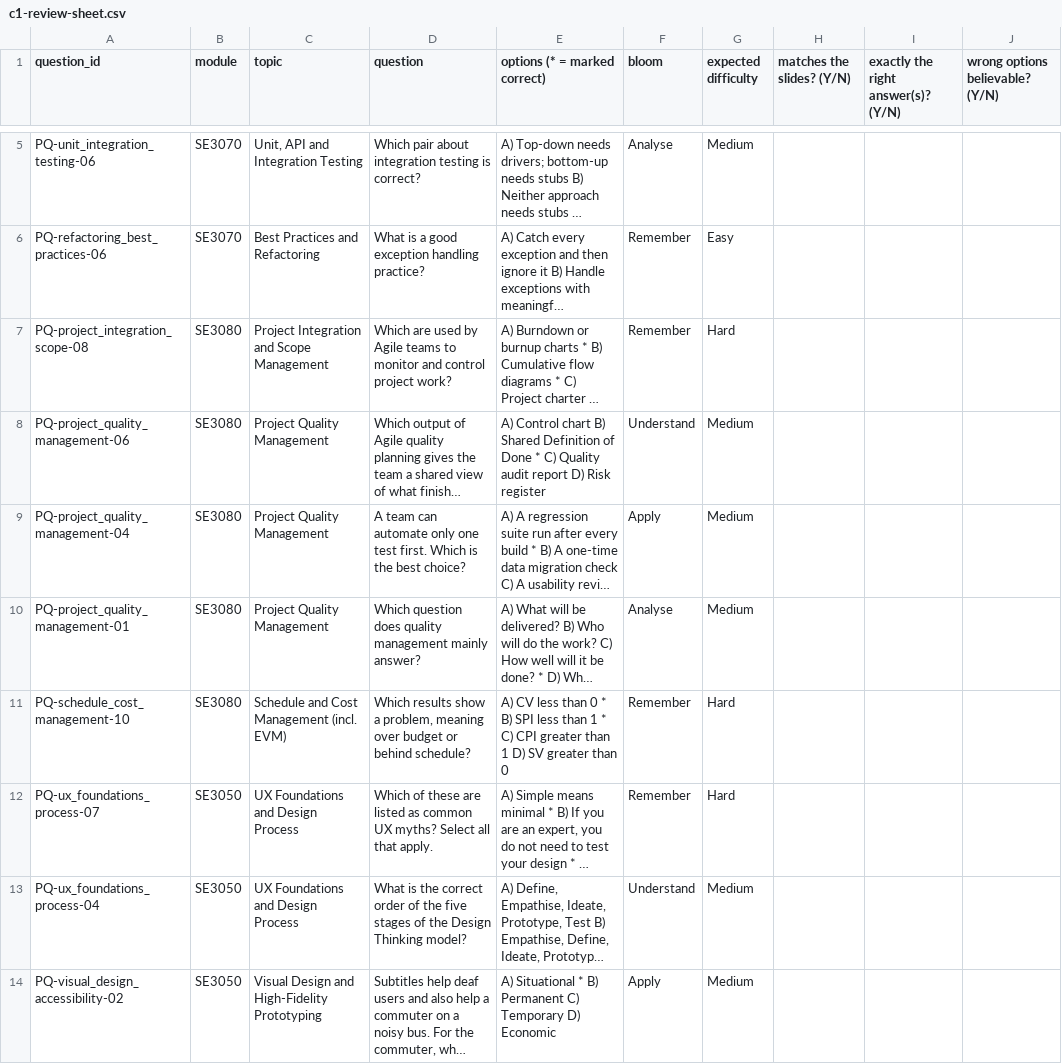
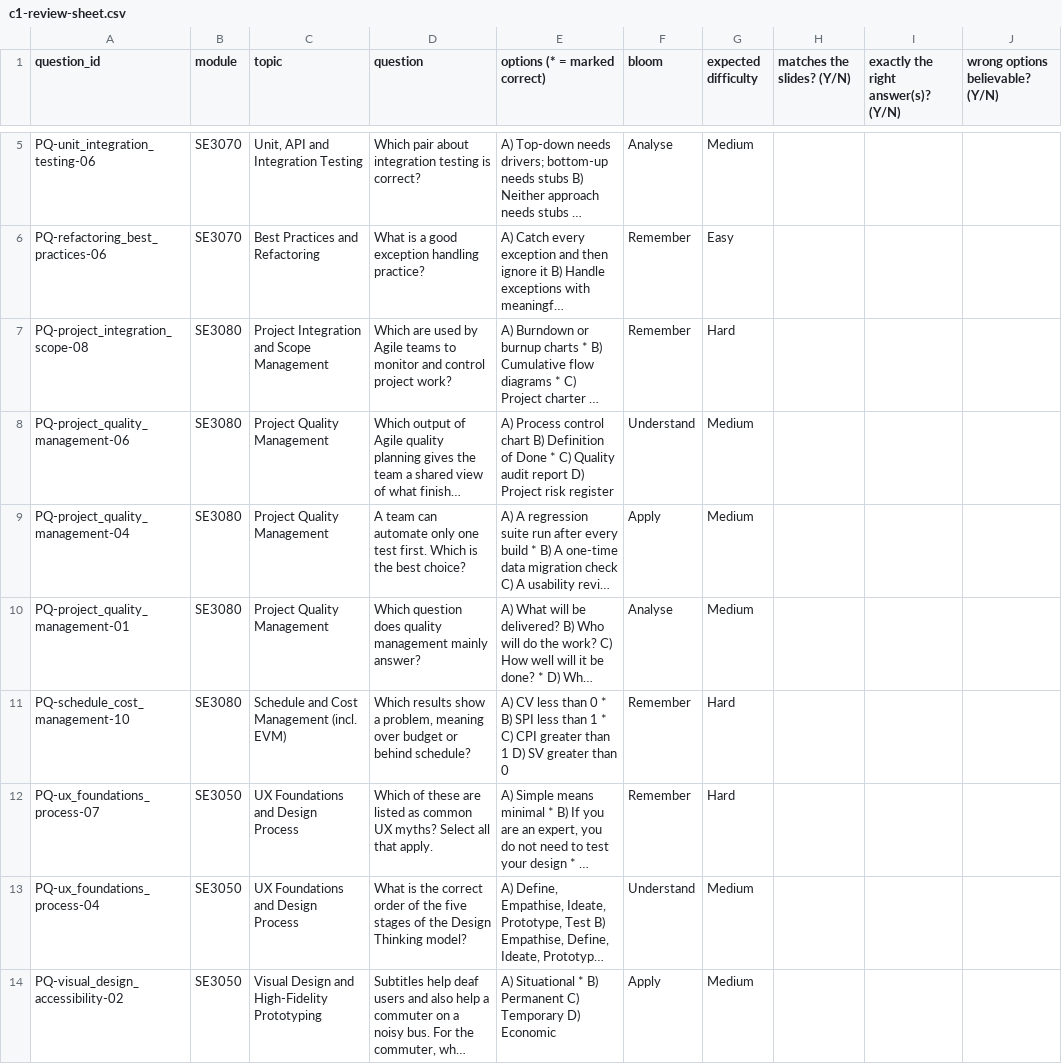
Before and after one commit to thumashi2001/J26-SE-317, a CSV file: docs/c1-review-sheet.csv, drawn as a sheet; only a part is shown, gaps mark what is left out; long unchanged cells end in …; the diff covers the shown part only; the diff names each change by its address in the sheet, - before the commit and + after, or states it on an @@ line.

Commit message:
Balance answer option lengths in SE3020, SE3050 and SE3080 and add pilot messages

```diff
--- a/docs/c1-review-sheet.csv
+++ b/docs/c1-review-sheet.csv
-E8 (options (* = marked correct)): A) Control chart B) Shared Definition of Done * C) Quality audit report D) Risk register
+E8 (options (* = marked correct)): A) Process control chart B) Definition of Done * C) Quality audit report D) Project risk register
```
Also changed, not shown: 1 edited cell elsewhere in this file, 7 other files.
